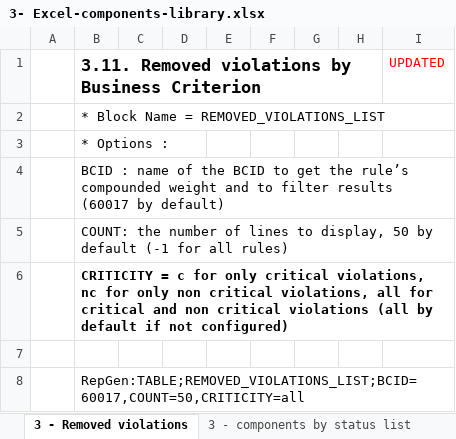
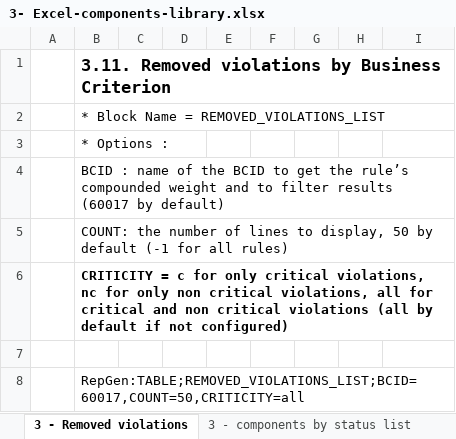
Before and after one commit to CAST-projects/ReportGenerator, an Excel workbook: CastReporting.Reporting/TemplatesFiles/3- Excel-components-library.xlsx, sheet 3 - Removed violations, drawn as a sheet; values as stored, in another font and other column widths than the file's, no borders; the diff names each change by its address in the sheet, - before the commit and + after, or states it on an @@ line.

```diff
--- a/CastReporting.Reporting/TemplatesFiles/3- Excel-components-library.xlsx (sheet 3 - Removed violations)
+++ b/CastReporting.Reporting/TemplatesFiles/3- Excel-components-library.xlsx (sheet 3 - Removed violations)
-I1: UPDATED
+I1: (empty)
```
Also changed, not shown: sheet 3-CastRulesEvoByQualityCategory, sheet 3 - Evolution of standards, other sheet tabs, 4 other files.
